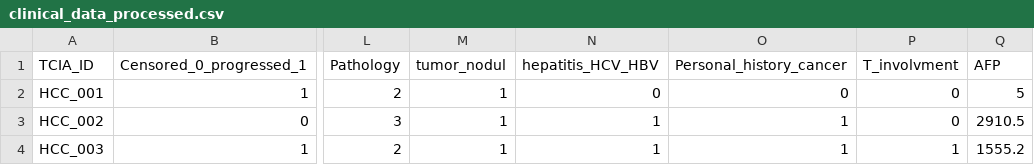
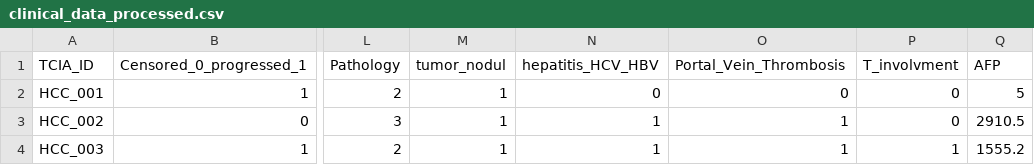
Before and after one commit to mardeya/tfg, a CSV file: clinical_data_processed.csv, drawn as a sheet; only a part is shown, gaps mark what is left out; the diff names each change by its address in the sheet, - before the commit and + after, or states it on an @@ line.

Commit message:
Arreglo data

```diff
--- a/clinical_data_processed.csv
+++ b/clinical_data_processed.csv
-O1: Personal_history_cancer
+O1: Portal_Vein_Thrombosis
```
Also changed, not shown: clinical_data_processed_test.csv, clinical_data_processed_train.csv, 1 other file.
